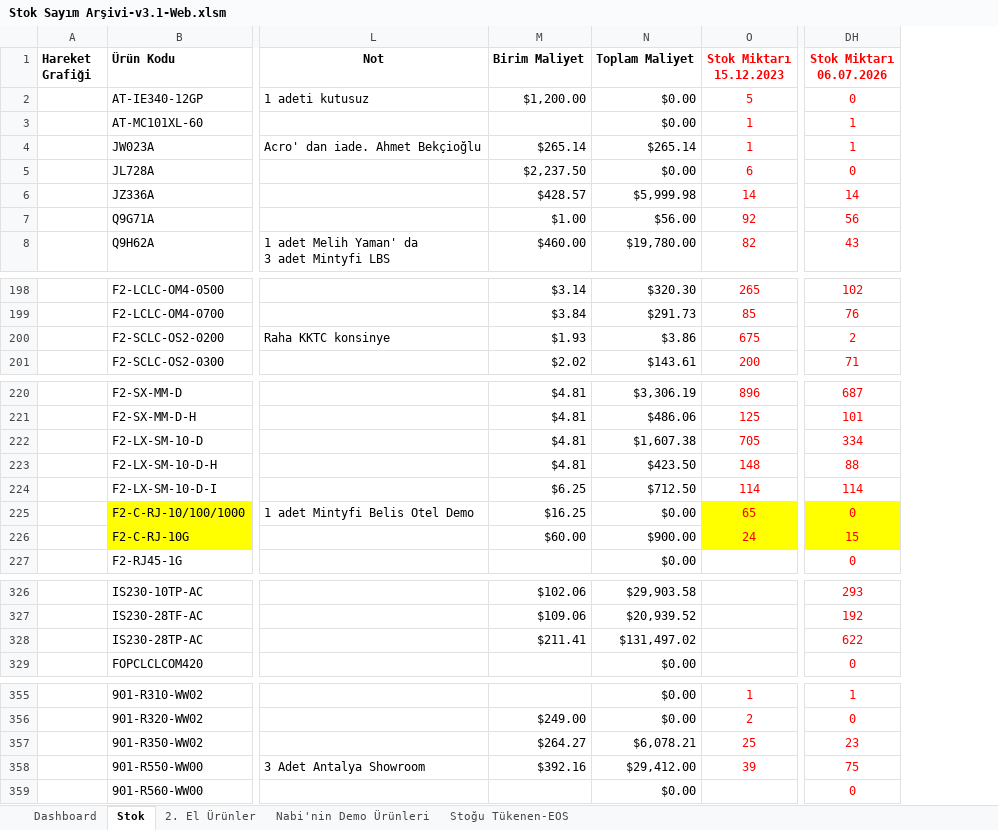
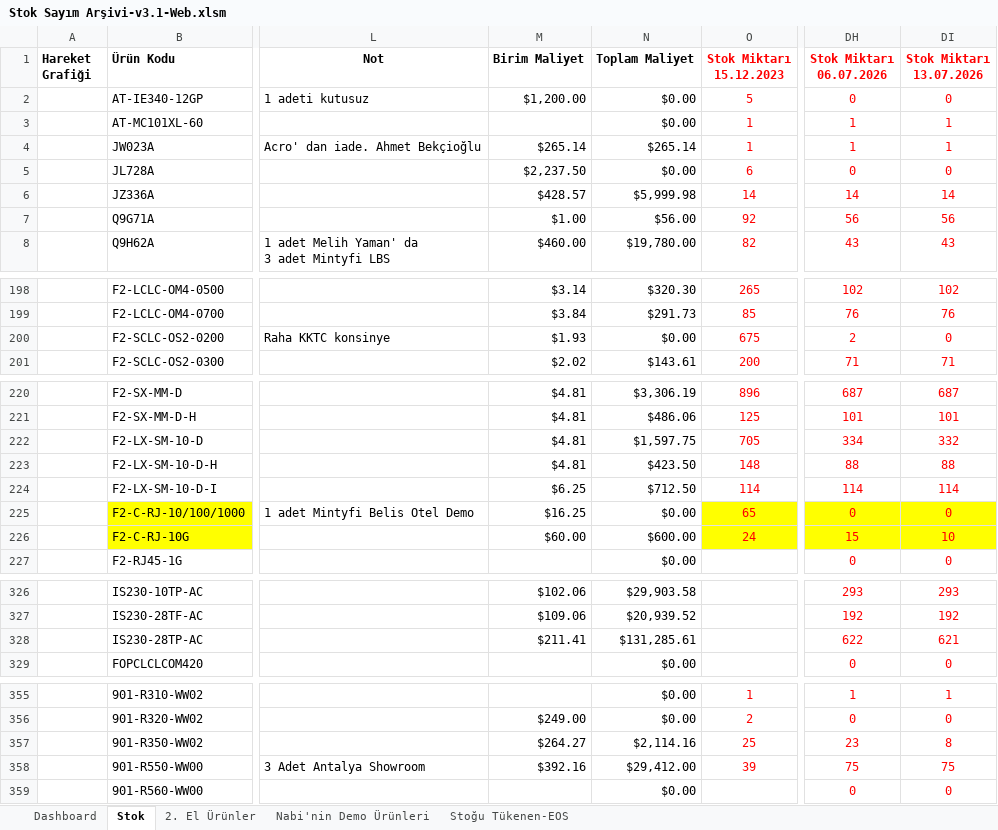
Before and after one commit to emraherbil/F2-Stok, an Excel workbook: Stok Sayım Arşivi-v3.1-Web.xlsm, sheet Stok, drawn as a sheet; only a part is shown, gaps mark what is left out; values as stored, in another font and other column widths than the file's, no borders; the diff covers the shown part only; the diff names each change by its address in the sheet, - before the commit and + after, or states it on an @@ line.

```diff
--- a/Stok Sayım Arşivi-v3.1-Web.xlsm (sheet Stok)
+++ b/Stok Sayım Arşivi-v3.1-Web.xlsm (sheet Stok)
+column DI (Stok Miktarı 13.07.2026), rows 2-8: 0 | 1 | 1 | 0 | 14 | 56 | 43; rows 198-201: 102 | 76 | 0 | 71; rows 220-227: 687 | 101 | 332 | 88 | 114 | 0 | 10 | 0; rows 326-329: 293 | 192 | 621 | 0; rows 355-359: 1 | 0 | 8 | 75 | 0
-N200 (Toplam Maliyet): $3.86
+N200 (Toplam Maliyet): $0.00
-N222 (Toplam Maliyet): $1,607.38
+N222 (Toplam Maliyet): $1,597.75
-N226 (Toplam Maliyet): $900.00
+N226 (Toplam Maliyet): $600.00
-N328 (Toplam Maliyet): $131,497.02
+N328 (Toplam Maliyet): $131,285.61
-N357 (Toplam Maliyet): $6,078.21
+N357 (Toplam Maliyet): $2,114.16
```
Also changed, not shown: 2 edited cells elsewhere in this sheet, sheet Dashboard, formulas that keep their value, charts or pictures.
